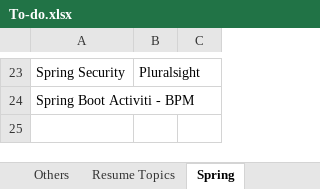
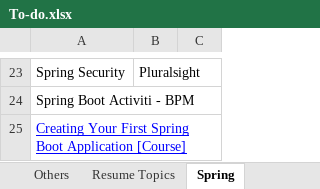
Before and after one commit to GDivya111/images, an Excel workbook: To-do.xlsx, sheet Spring, drawn as a sheet; only a part is shown, gaps mark what is left out; values as stored, in another font and other column widths than the file's, no borders; the diff names each change by its address in the sheet, - before the commit and + after, or states it on an @@ line.

```diff
--- a/To-do.xlsx (sheet Spring)
+++ b/To-do.xlsx (sheet Spring)
+row 25: Creating Your First Spring Boot Application [Course]
```
Also changed, not shown: sheet CC, sheet Unit Testing, sheet Docker, Definitions/d_Definitions_unit_test.xlsx, Definitions/o-Definitions-Cloud-Computing.xlsx.
